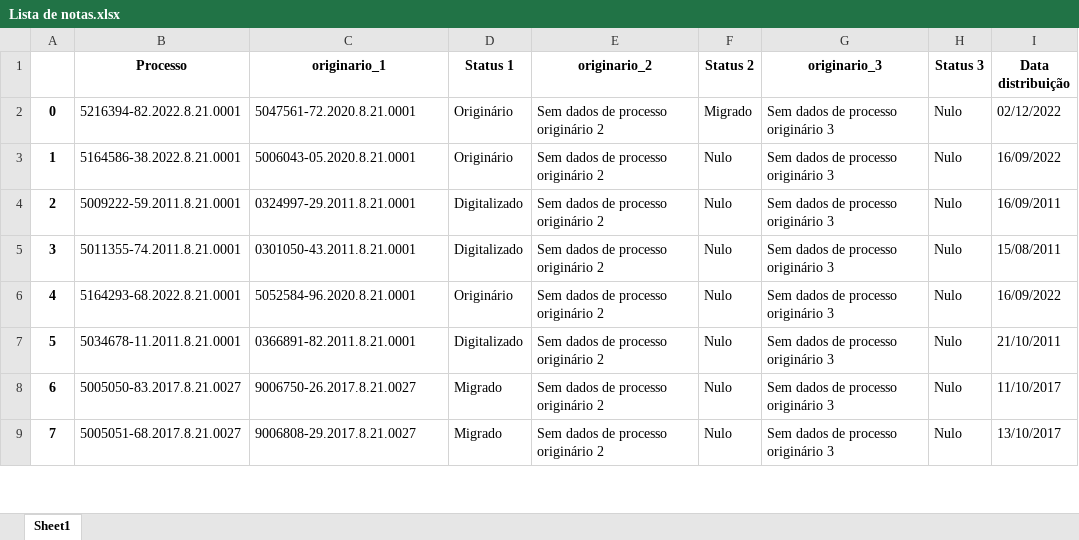
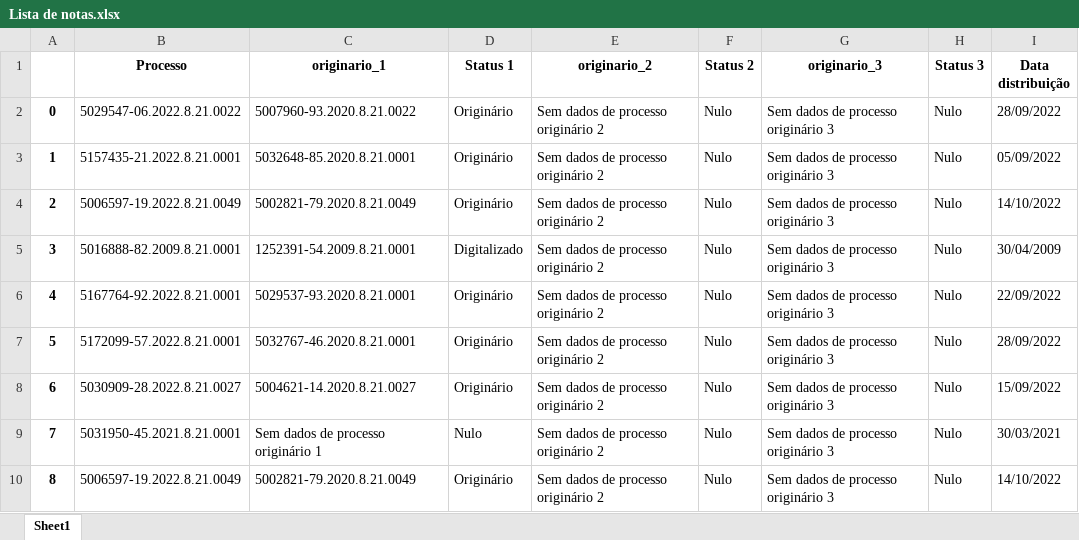
Before and after one commit to Youtto-del/Novas-Tecnologias-Barbieri, an Excel workbook: Correcao EPROC/Lista de notas.xlsx, sheet Sheet1, drawn as a sheet; only a part is shown; values as stored, in another font and other column widths than the file's, no borders; addresses are those after the commit; the diff covers the shown part only; the diff names each change by its address in the sheet, - before the commit and + after, or states it on an @@ line.

Commit message:
Correção da preparação de dados

```diff
--- a/Correcao EPROC/Lista de notas.xlsx (sheet Sheet1)
+++ b/Correcao EPROC/Lista de notas.xlsx (sheet Sheet1)
-B2 (Processo): 5216394-82.2022.8.21.0001
+B2 (Processo): 5029547-06.2022.8.21.0022
-C2 (originario_1): 5047561-72.2020.8.21.0001
+C2 (originario_1): 5007960-93.2020.8.21.0022
-F2 (Status 2): Migrado
+F2 (Status 2): Nulo
-I2 (Data distribuição): 02/12/2022
+I2 (Data distribuição): 28/09/2022
-B3 (Processo): 5164586-38.2022.8.21.0001
+B3 (Processo): 5157435-21.2022.8.21.0001
-C3 (originario_1): 5006043-05.2020.8.21.0001
+C3 (originario_1): 5032648-85.2020.8.21.0001
-I3 (Data distribuição): 16/09/2022
+I3 (Data distribuição): 05/09/2022
-B4 (Processo): 5009222-59.2011.8.21.0001
+B4 (Processo): 5006597-19.2022.8.21.0049
-C4 (originario_1): 0324997-29.2011.8.21.0001
+C4 (originario_1): 5002821-79.2020.8.21.0049
-D4 (Status 1): Digitalizado
+D4 (Status 1): Originário
-I4 (Data distribuição): 16/09/2011
+I4 (Data distribuição): 14/10/2022
-B5 (Processo): 5011355-74.2011.8.21.0001
+B5 (Processo): 5016888-82.2009.8.21.0001
-C5 (originario_1): 0301050-43.2011.8.21.0001
+C5 (originario_1): 1252391-54.2009.8.21.0001
-I5 (Data distribuição): 15/08/2011
+I5 (Data distribuição): 30/04/2009
-B6 (Processo): 5164293-68.2022.8.21.0001
+B6 (Processo): 5167764-92.2022.8.21.0001
-C6 (originario_1): 5052584-96.2020.8.21.0001
+C6 (originario_1): 5029537-93.2020.8.21.0001
-I6 (Data distribuição): 16/09/2022
+I6 (Data distribuição): 22/09/2022
-B7 (Processo): 5034678-11.2011.8.21.0001
+B7 (Processo): 5172099-57.2022.8.21.0001
-C7 (originario_1): 0366891-82.2011.8.21.0001
+C7 (originario_1): 5032767-46.2020.8.21.0001
-D7 (Status 1): Digitalizado
+D7 (Status 1): Originário
-I7 (Data distribuição): 21/10/2011
+I7 (Data distribuição): 28/09/2022
-B8 (Processo): 5005050-83.2017.8.21.0027
+B8 (Processo): 5030909-28.2022.8.21.0027
-C8 (originario_1): 9006750-26.2017.8.21.0027
+C8 (originario_1): 5004621-14.2020.8.21.0027
-D8 (Status 1): Migrado
+D8 (Status 1): Originário
-I8 (Data distribuição): 11/10/2017
+I8 (Data distribuição): 15/09/2022
+row 9: 7 | 5031950-45.2021.8.21.0001 | Sem dados de processo originário 1 | Nulo | Sem dados de processo originário 2 | Nulo | Sem dados de processo originário 3 | Nulo | 30/03/2021
@@ column A renumbered between rows 10 and 40 @@
-B10 (Processo): 5005051-68.2017.8.21.0027
+B10 (Processo): 5006597-19.2022.8.21.0049
-C10 (originario_1): 9006808-29.2017.8.21.0027
+C10 (originario_1): 5002821-79.2020.8.21.0049
-D10 (Status 1): Migrado
+D10 (Status 1): Originário
-I10 (Data distribuição): 13/10/2017
+I10 (Data distribuição): 14/10/2022
```
Also changed, not shown: 6 added rows, 27 removed rows and 93 edited cells elsewhere in this sheet, Correcao EPROC/Resultado consulta.xlsx, 12 other files.
